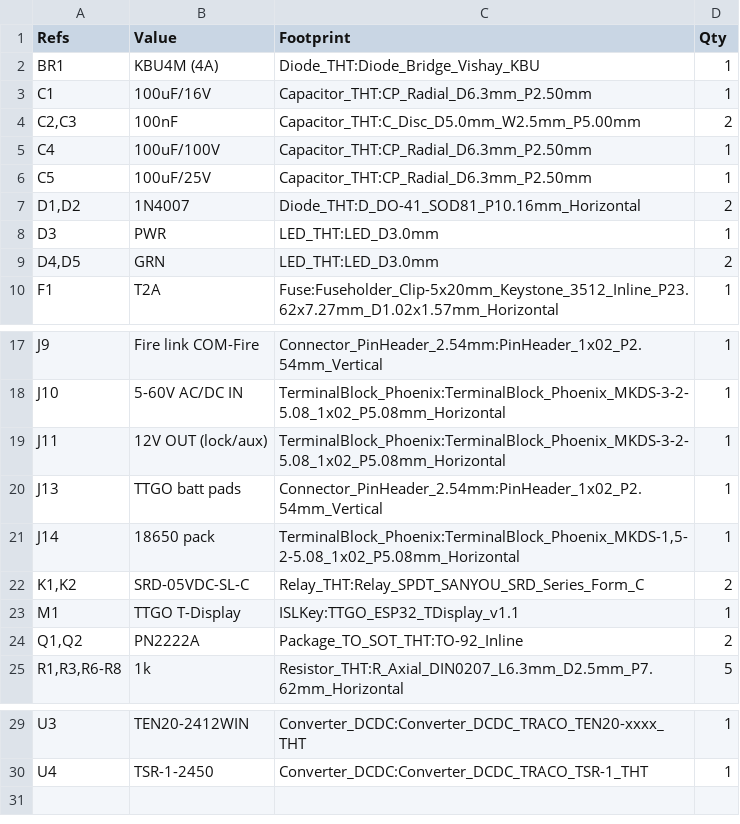
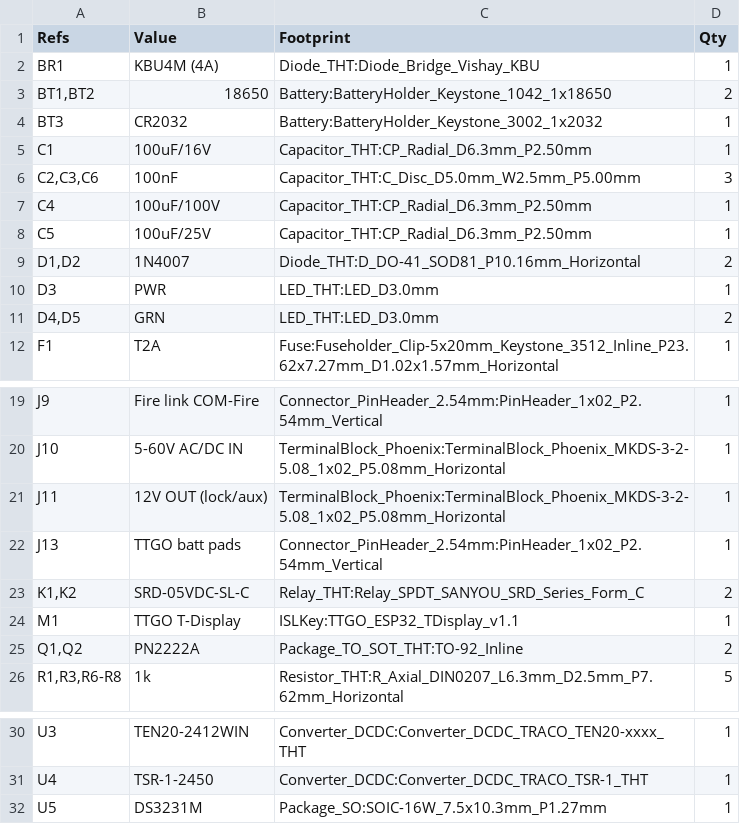
Before and after one commit to ISLKey/islkey, a CSV file: kicad/ISLKey-BOM.csv, drawn as a sheet; only a part is shown, gaps mark what is left out.

```diff
--- a/kicad/ISLKey-BOM.csv
+++ b/kicad/ISLKey-BOM.csv
@@ -2,4 +2,6 @@
 "BR1","KBU4M (4A)","Diode_THT:Diode_Bridge_Vishay_KBU","1"
+"BT1,BT2","18650","Battery:BatteryHolder_Keystone_1042_1x18650","2"
+"BT3","CR2032","Battery:BatteryHolder_Keystone_3002_1x2032","1"
 "C1","100uF/16V","Capacitor_THT:CP_Radial_D6.3mm_P2.50mm","1"
-"C2,C3","100nF","Capacitor_THT:C_Disc_D5.0mm_W2.5mm_P5.00mm","2"
+"C2,C3,C6","100nF","Capacitor_THT:C_Disc_D5.0mm_W2.5mm_P5.00mm","3"
 "C4","100uF/100V","Capacitor_THT:CP_Radial_D6.3mm_P2.50mm","1"
@@ -20,3 +22,2 @@
 "J13","TTGO batt pads","Connector_PinHeader_2.54mm:PinHeader_1x02_P2.54mm_Vertical","1"
-"J14","18650 pack","TerminalBlock_Phoenix:TerminalBlock_Phoenix_MKDS-1,5-2-5.08_1x02_P5.08mm_Horizontal","1"
 "K1,K2","SRD-05VDC-SL-C","Relay_THT:Relay_SPDT_SANYOU_SRD_Series_Form_C","2"
@@ -30 +31,2 @@
 "U4","TSR-1-2450","Converter_DCDC:Converter_DCDC_TRACO_TSR-1_THT","1"
+"U5","DS3231M","Package_SO:SOIC-16W_7.5x10.3mm_P1.27mm","1"
```
Also changed, not shown: 7 other files.
